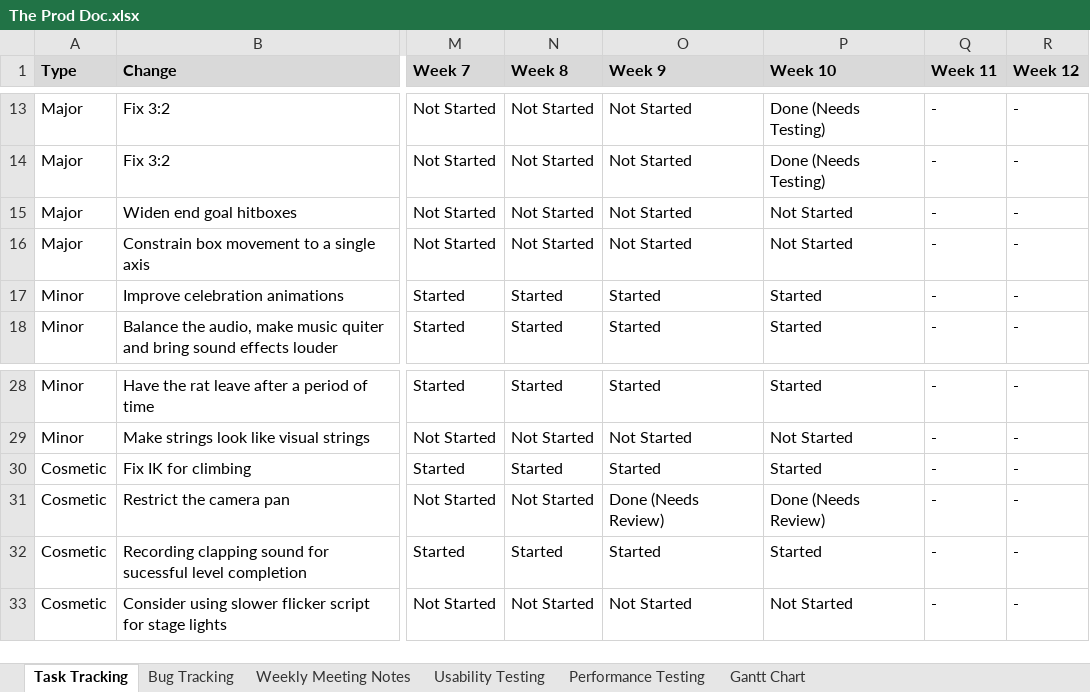
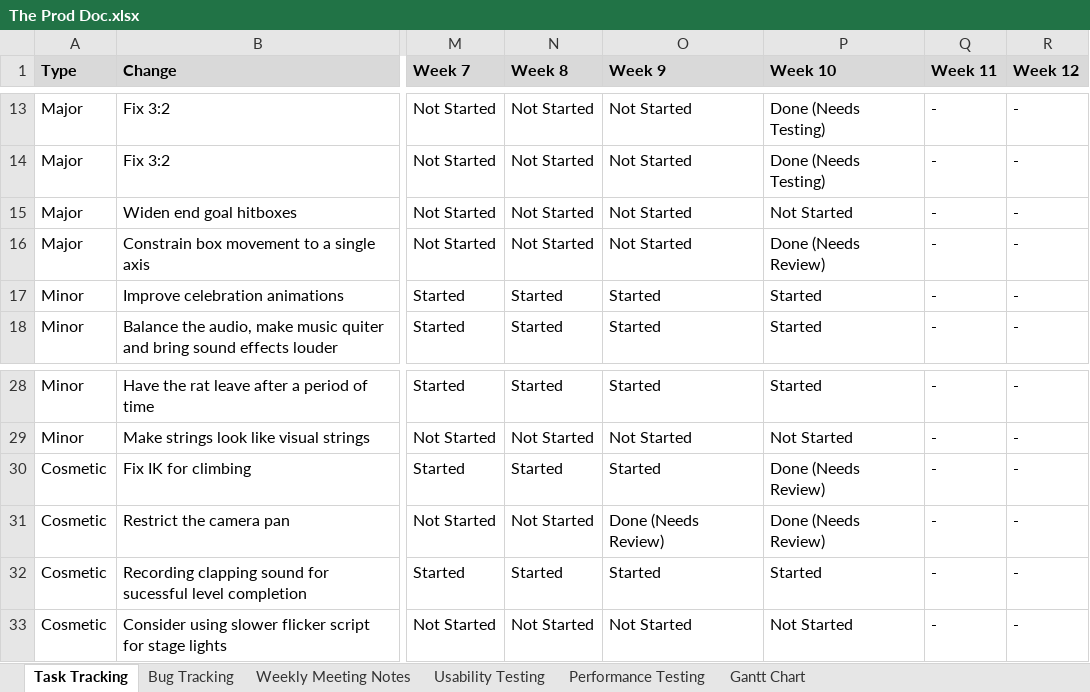
Before and after one commit to SpyraxianJ/strung-along, an Excel workbook: Admin Files/The Prod Doc.xlsx, sheet Task Tracking, drawn as a sheet; only a part is shown, gaps mark what is left out; values as stored, in another font and other column widths than the file's, no borders; conditional formats not drawn; the diff names each change by its address in the sheet, - before the commit and + after, or states it on an @@ line.

```diff
--- a/Admin Files/The Prod Doc.xlsx (sheet Task Tracking)
+++ b/Admin Files/The Prod Doc.xlsx (sheet Task Tracking)
-P16 (Week 10): Not Started
+P16 (Week 10): Done (Needs Review)
-P30 (Week 10): Started
+P30 (Week 10): Done (Needs Review)
```
Also changed, not shown: sheet Bug Tracking, 3 other files.
